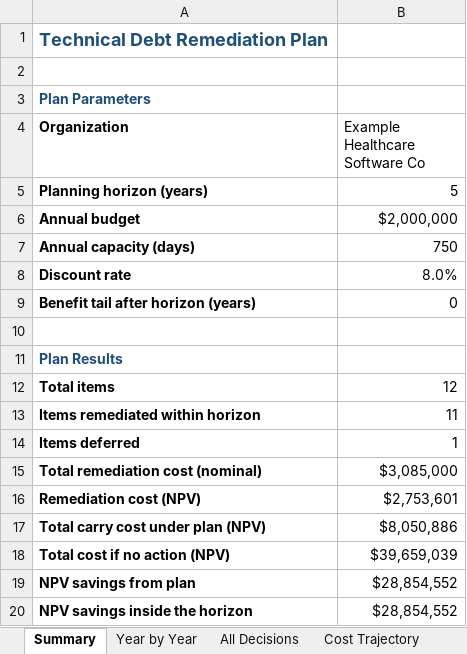
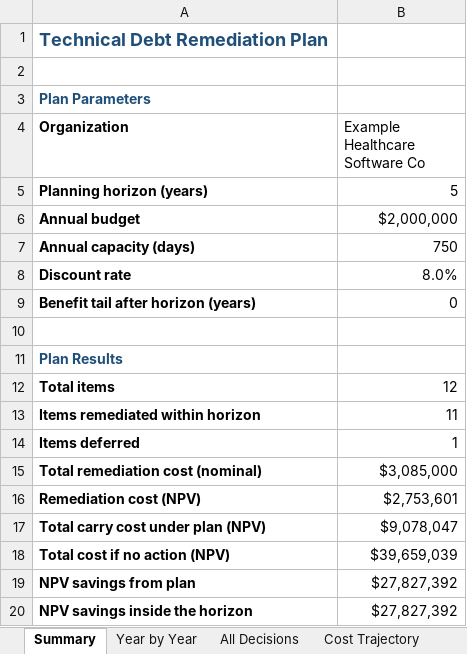
Before and after one commit to forbes-km/cto-toolkit, an Excel workbook: tools/technical-debt-economics/sample-debt-remediation-plan.xlsx, sheet Summary, drawn as a sheet; values as stored, in another font and other column widths than the file's, no borders; the diff names each change by its address in the sheet, - before the commit and + after, or states it on an @@ line.

```diff
--- a/tools/technical-debt-economics/sample-debt-remediation-plan.xlsx (sheet Summary)
+++ b/tools/technical-debt-economics/sample-debt-remediation-plan.xlsx (sheet Summary)
-B17 (Example Healthcare Software Co): $8,050,886
+B17 (Example Healthcare Software Co): $9,078,047
-B19:B20 (Example Healthcare Software Co): $28,854,552
+B19:B20 (Example Healthcare Software Co): $27,827,392
```
Also changed, not shown: sheet All Decisions, sheet Cost Trajectory, 2 other files.
